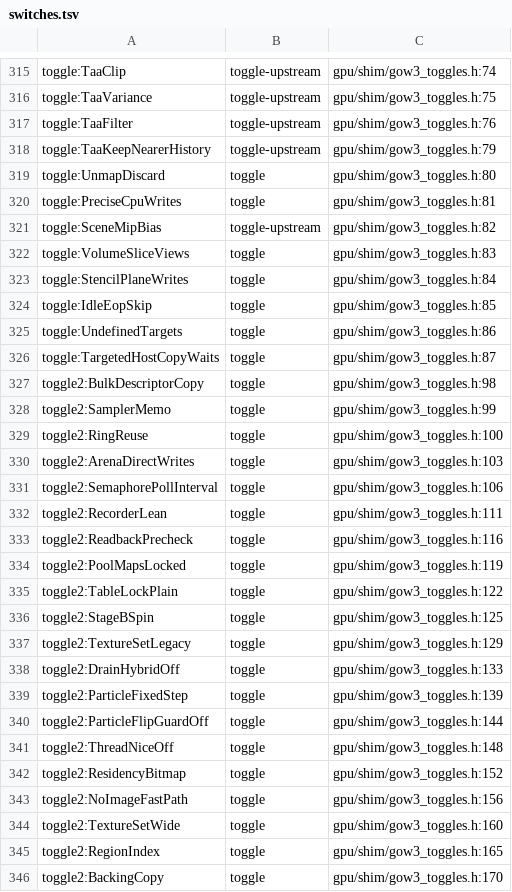
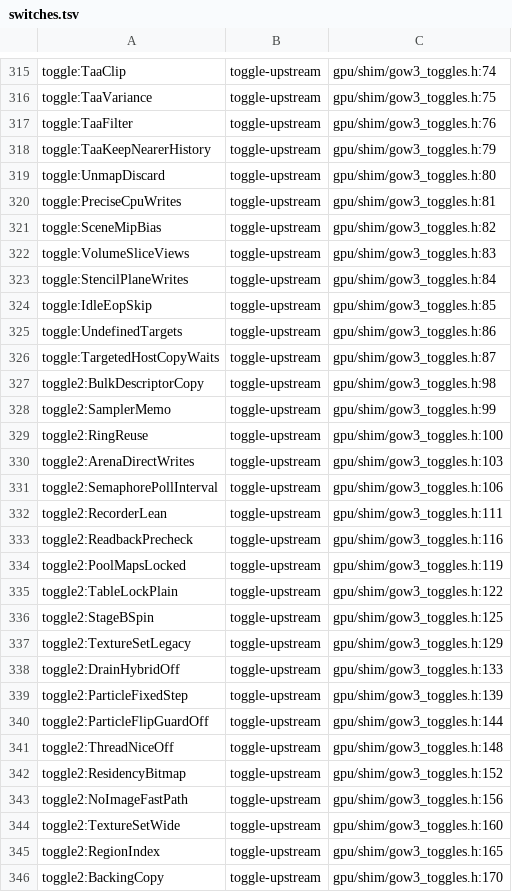
Before and after one commit to BevelTipDrip/medievil_2019_pc_port, a TSV file: research/patches/_facts/switches.tsv, drawn as a sheet; only a part is shown, gaps mark what is left out; the diff covers the shown part only.

```diff
--- a/research/patches/_facts/switches.tsv
+++ b/research/patches/_facts/switches.tsv
@@ -318,29 +318,29 @@ toggle:TaaFilter	toggle-upstream	gpu/shim/gow3_toggles.h:76
 toggle:TaaKeepNearerHistory	toggle-upstream	gpu/shim/gow3_toggles.h:79
-toggle:UnmapDiscard	toggle	gpu/shim/gow3_toggles.h:80
-toggle:PreciseCpuWrites	toggle	gpu/shim/gow3_toggles.h:81
+toggle:UnmapDiscard	toggle-upstream	gpu/shim/gow3_toggles.h:80
+toggle:PreciseCpuWrites	toggle-upstream	gpu/shim/gow3_toggles.h:81
 toggle:SceneMipBias	toggle-upstream	gpu/shim/gow3_toggles.h:82
-toggle:VolumeSliceViews	toggle	gpu/shim/gow3_toggles.h:83
-toggle:StencilPlaneWrites	toggle	gpu/shim/gow3_toggles.h:84
-toggle:IdleEopSkip	toggle	gpu/shim/gow3_toggles.h:85
-toggle:UndefinedTargets	toggle	gpu/shim/gow3_toggles.h:86
-toggle:TargetedHostCopyWaits	toggle	gpu/shim/gow3_toggles.h:87
-toggle2:BulkDescriptorCopy	toggle	gpu/shim/gow3_toggles.h:98
-toggle2:SamplerMemo	toggle	gpu/shim/gow3_toggles.h:99
-toggle2:RingReuse	toggle	gpu/shim/gow3_toggles.h:100
-toggle2:ArenaDirectWrites	toggle	gpu/shim/gow3_toggles.h:103
-toggle2:SemaphorePollInterval	toggle	gpu/shim/gow3_toggles.h:106
-toggle2:RecorderLean	toggle	gpu/shim/gow3_toggles.h:111
-toggle2:ReadbackPrecheck	toggle	gpu/shim/gow3_toggles.h:116
-toggle2:PoolMapsLocked	toggle	gpu/shim/gow3_toggles.h:119
-toggle2:TableLockPlain	toggle	gpu/shim/gow3_toggles.h:122
-toggle2:StageBSpin	toggle	gpu/shim/gow3_toggles.h:125
-toggle2:TextureSetLegacy	toggle	gpu/shim/gow3_toggles.h:129
-toggle2:DrainHybridOff	toggle	gpu/shim/gow3_toggles.h:133
-toggle2:ParticleFixedStep	toggle	gpu/shim/gow3_toggles.h:139
-toggle2:ParticleFlipGuardOff	toggle	gpu/shim/gow3_toggles.h:144
-toggle2:ThreadNiceOff	toggle	gpu/shim/gow3_toggles.h:148
-toggle2:ResidencyBitmap	toggle	gpu/shim/gow3_toggles.h:152
-toggle2:NoImageFastPath	toggle	gpu/shim/gow3_toggles.h:156
-toggle2:TextureSetWide	toggle	gpu/shim/gow3_toggles.h:160
-toggle2:RegionIndex	toggle	gpu/shim/gow3_toggles.h:165
-toggle2:BackingCopy	toggle	gpu/shim/gow3_toggles.h:170
+toggle:VolumeSliceViews	toggle-upstream	gpu/shim/gow3_toggles.h:83
+toggle:StencilPlaneWrites	toggle-upstream	gpu/shim/gow3_toggles.h:84
+toggle:IdleEopSkip	toggle-upstream	gpu/shim/gow3_toggles.h:85
+toggle:UndefinedTargets	toggle-upstream	gpu/shim/gow3_toggles.h:86
+toggle:TargetedHostCopyWaits	toggle-upstream	gpu/shim/gow3_toggles.h:87
+toggle2:BulkDescriptorCopy	toggle-upstream	gpu/shim/gow3_toggles.h:98
+toggle2:SamplerMemo	toggle-upstream	gpu/shim/gow3_toggles.h:99
+toggle2:RingReuse	toggle-upstream	gpu/shim/gow3_toggles.h:100
+toggle2:ArenaDirectWrites	toggle-upstream	gpu/shim/gow3_toggles.h:103
+toggle2:SemaphorePollInterval	toggle-upstream	gpu/shim/gow3_toggles.h:106
+toggle2:RecorderLean	toggle-upstream	gpu/shim/gow3_toggles.h:111
+toggle2:ReadbackPrecheck	toggle-upstream	gpu/shim/gow3_toggles.h:116
+toggle2:PoolMapsLocked	toggle-upstream	gpu/shim/gow3_toggles.h:119
+toggle2:TableLockPlain	toggle-upstream	gpu/shim/gow3_toggles.h:122
+toggle2:StageBSpin	toggle-upstream	gpu/shim/gow3_toggles.h:125
+toggle2:TextureSetLegacy	toggle-upstream	gpu/shim/gow3_toggles.h:129
+toggle2:DrainHybridOff	toggle-upstream	gpu/shim/gow3_toggles.h:133
+toggle2:ParticleFixedStep	toggle-upstream	gpu/shim/gow3_toggles.h:139
+toggle2:ParticleFlipGuardOff	toggle-upstream	gpu/shim/gow3_toggles.h:144
+toggle2:ThreadNiceOff	toggle-upstream	gpu/shim/gow3_toggles.h:148
+toggle2:ResidencyBitmap	toggle-upstream	gpu/shim/gow3_toggles.h:152
+toggle2:NoImageFastPath	toggle-upstream	gpu/shim/gow3_toggles.h:156
+toggle2:TextureSetWide	toggle-upstream	gpu/shim/gow3_toggles.h:160
+toggle2:RegionIndex	toggle-upstream	gpu/shim/gow3_toggles.h:165
+toggle2:BackingCopy	toggle-upstream	gpu/shim/gow3_toggles.h:170
```
Also changed, not shown: 152 edited cells elsewhere in this file, research/patches/_facts/commits.tsv, research/patches/_facts/headings.tsv, 19 other files.
